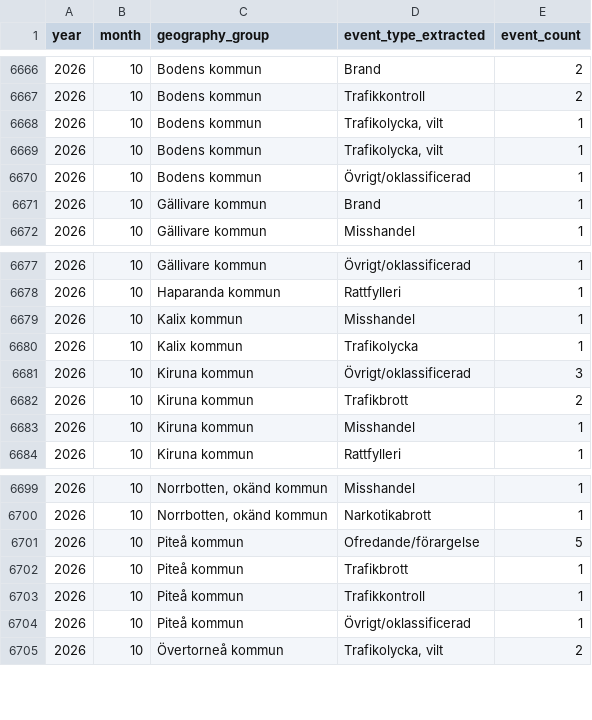
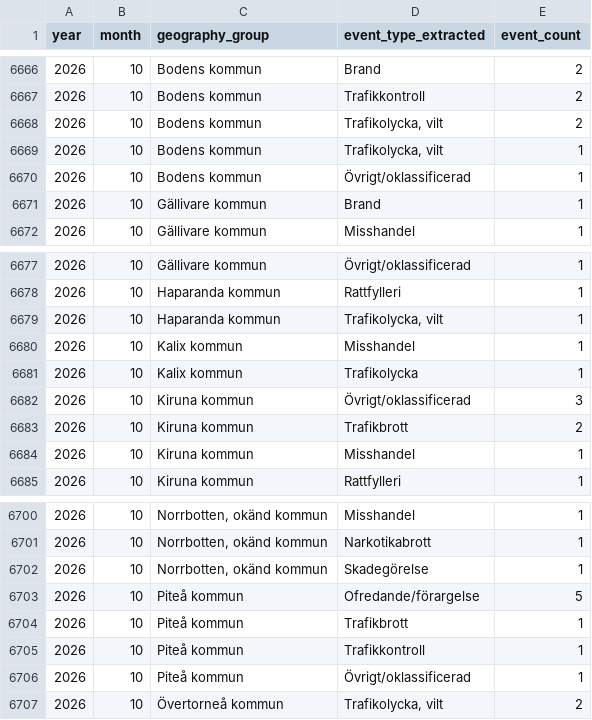
Before and after one commit to Lulea-statistik/Lulea-polishandelser, a CSV file: data/summary_details_extra_monthly.csv, drawn as a sheet; only a part is shown, gaps mark what is left out; the diff names each change by its address in the sheet, - before the commit and + after, or states it on an @@ line.

```diff
--- a/data/summary_details_extra_monthly.csv
+++ b/data/summary_details_extra_monthly.csv
-E6668 (event_count): 1
+E6668 (event_count): 2
+row 6679: 2026 | 10 | Haparanda kommun | Trafikolycka, vilt | 1
+row 6702: 2026 | 10 | Norrbotten, okänd kommun | Skadegörelse | 1
```
Also changed, not shown: data/expanded_monthly_summary.csv, data/summary_details_monthly.csv, 18 other files.
